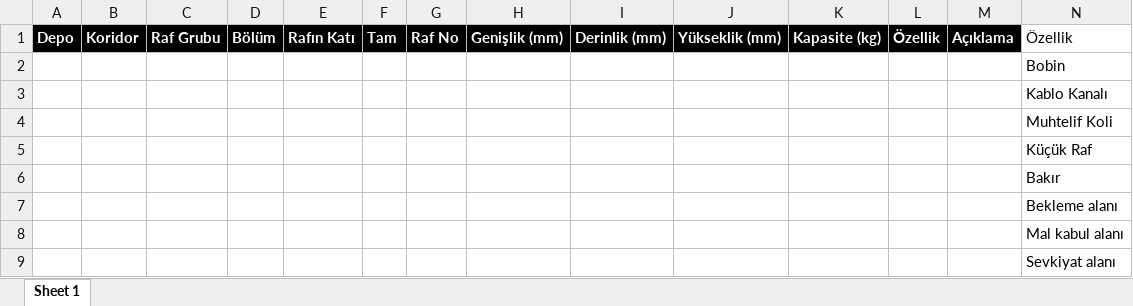
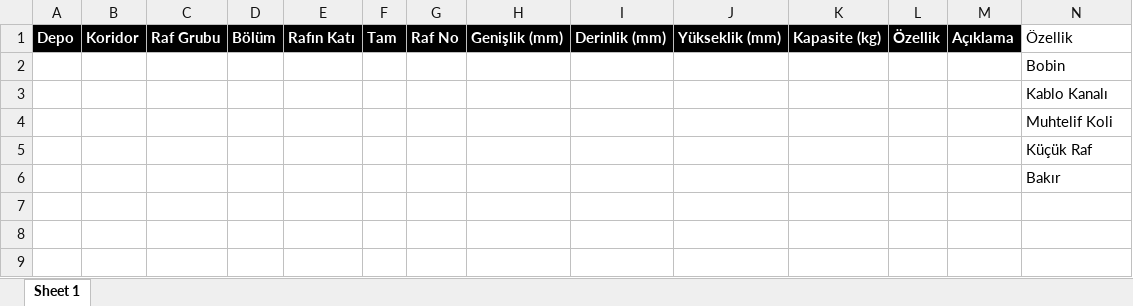
Before and after one commit to sekmenhuseyin/Birikim.WMS, an Excel workbook: Wms12m.Presentation/Content/KatSablon.xlsx, sheet Sheet 1, drawn as a sheet; values as stored, in another font and other column widths than the file's, no borders; table styles not drawn; the diff names each change by its address in the sheet, - before the commit and + after, or states it on an @@ line.

Commit message:
excel

```diff
--- a/Wms12m.Presentation/Content/KatSablon.xlsx (sheet Sheet 1)
+++ b/Wms12m.Presentation/Content/KatSablon.xlsx (sheet Sheet 1)
-row 7:  |  |  |  |  |  |  |  |  |  |  |  |  | Bekleme alanı
-row 8:  |  |  |  |  |  |  |  |  |  |  |  |  | Mal kabul alanı
-row 9:  |  |  |  |  |  |  |  |  |  |  |  |  | Sevkiyat alanı
```
